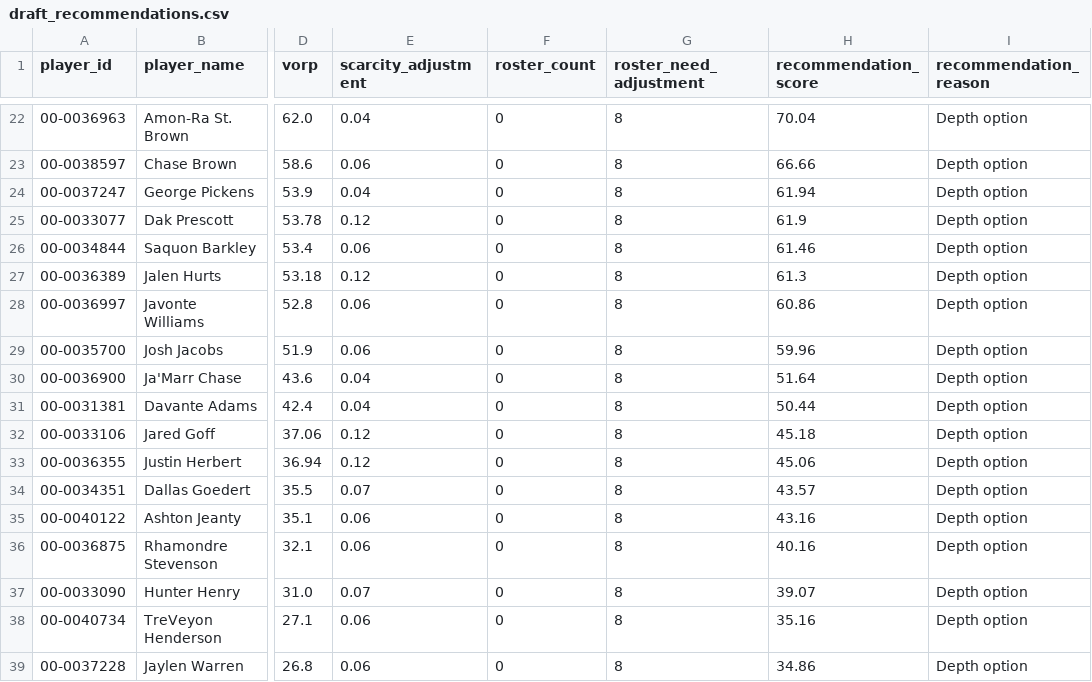
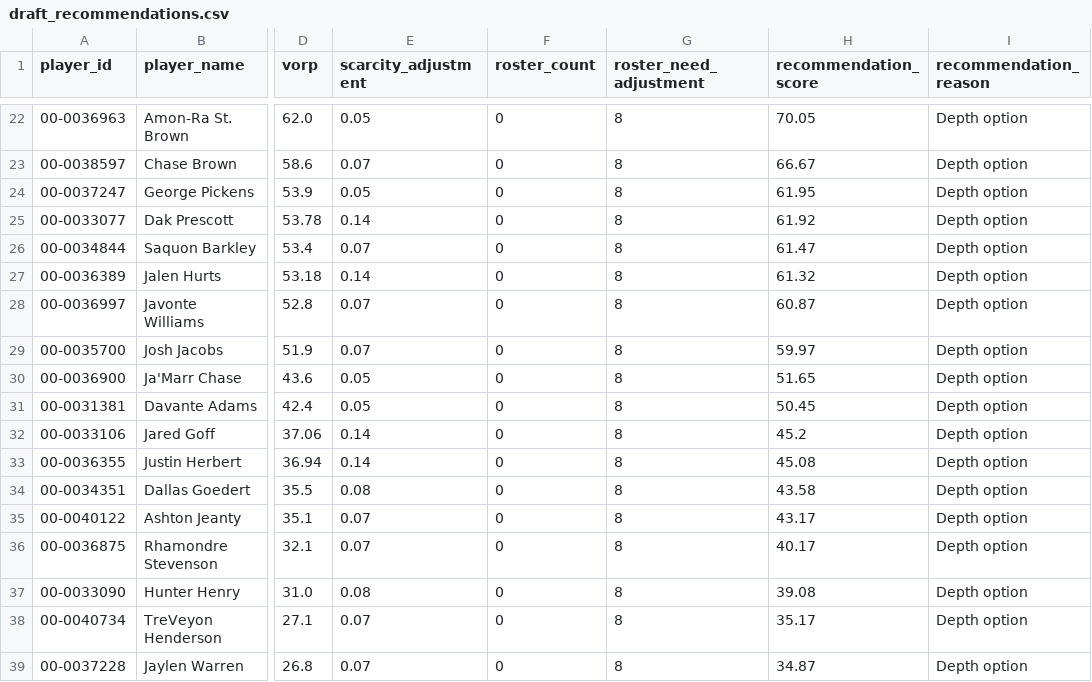
Before and after one commit to pchawin40/FantasyFootballDraftAnalyzer, a CSV file: outputs/draft_recommendations.csv, drawn as a sheet; only a part is shown, gaps mark what is left out; the diff covers the shown part only; the diff names each change by its address in the sheet, - before the commit and + after, or states it on an @@ line.

```diff
--- a/outputs/draft_recommendations.csv
+++ b/outputs/draft_recommendations.csv
-E22 (scarcity_adjustment): 0.04
+E22 (scarcity_adjustment): 0.05
-H22 (recommendation_score): 70.04
+H22 (recommendation_score): 70.05
-E23 (scarcity_adjustment): 0.06
+E23 (scarcity_adjustment): 0.07
-H23 (recommendation_score): 66.66
+H23 (recommendation_score): 66.67
-E24 (scarcity_adjustment): 0.04
+E24 (scarcity_adjustment): 0.05
-H24 (recommendation_score): 61.94
+H24 (recommendation_score): 61.95
-E25 (scarcity_adjustment): 0.12
+E25 (scarcity_adjustment): 0.14
-H25 (recommendation_score): 61.9
+H25 (recommendation_score): 61.92
-E26 (scarcity_adjustment): 0.06
+E26 (scarcity_adjustment): 0.07
-H26 (recommendation_score): 61.46
+H26 (recommendation_score): 61.47
-E27 (scarcity_adjustment): 0.12
+E27 (scarcity_adjustment): 0.14
-H27 (recommendation_score): 61.3
+H27 (recommendation_score): 61.32
-E28:E29 (scarcity_adjustment): 0.06
+E28:E29 (scarcity_adjustment): 0.07
-H28 (recommendation_score): 60.86
+H28 (recommendation_score): 60.87
-H29 (recommendation_score): 59.96
+H29 (recommendation_score): 59.97
-E30:E31 (scarcity_adjustment): 0.04
+E30:E31 (scarcity_adjustment): 0.05
-H30 (recommendation_score): 51.64
+H30 (recommendation_score): 51.65
-H31 (recommendation_score): 50.44
+H31 (recommendation_score): 50.45
-E32:E33 (scarcity_adjustment): 0.12
+E32:E33 (scarcity_adjustment): 0.14
-H32 (recommendation_score): 45.18
+H32 (recommendation_score): 45.2
-H33 (recommendation_score): 45.06
+H33 (recommendation_score): 45.08
-E34 (scarcity_adjustment): 0.07
+E34 (scarcity_adjustment): 0.08
-H34 (recommendation_score): 43.57
+H34 (recommendation_score): 43.58
-E35:E36 (scarcity_adjustment): 0.06
+E35:E36 (scarcity_adjustment): 0.07
-H35 (recommendation_score): 43.16
+H35 (recommendation_score): 43.17
-H36 (recommendation_score): 40.16
+H36 (recommendation_score): 40.17
-E37 (scarcity_adjustment): 0.07
+E37 (scarcity_adjustment): 0.08
-H37 (recommendation_score): 39.07
+H37 (recommendation_score): 39.08
-E38:E39 (scarcity_adjustment): 0.06
+E38:E39 (scarcity_adjustment): 0.07
-H38 (recommendation_score): 35.16
+H38 (recommendation_score): 35.17
-H39 (recommendation_score): 34.86
+H39 (recommendation_score): 34.87
```
Also changed, not shown: 94 edited cells elsewhere in this file, 3 other files.
